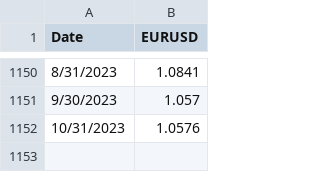
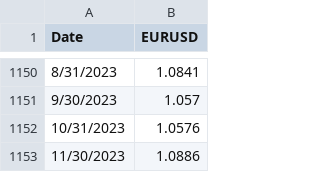
Before and after one commit to albe65/myRep, a CSV file: csv_vari/EURUSD1927.csv, drawn as a sheet; only a part is shown, gaps mark what is left out; the diff names each change by its address in the sheet, - before the commit and + after, or states it on an @@ line.

```diff
--- a/csv_vari/EURUSD1927.csv
+++ b/csv_vari/EURUSD1927.csv
+row 1153: 11/30/2023 | 1.0886
```
Also changed, not shown: csv_vari/BOND_EURO.csv, csv_vari/etflazy.csv, 1 other file.
